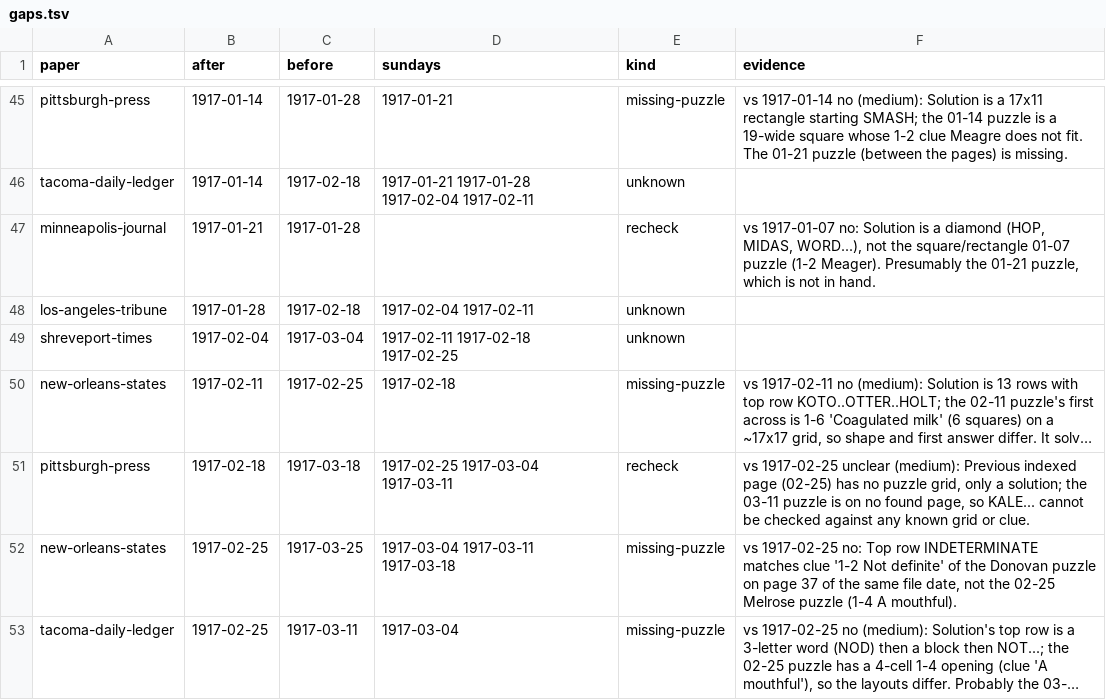
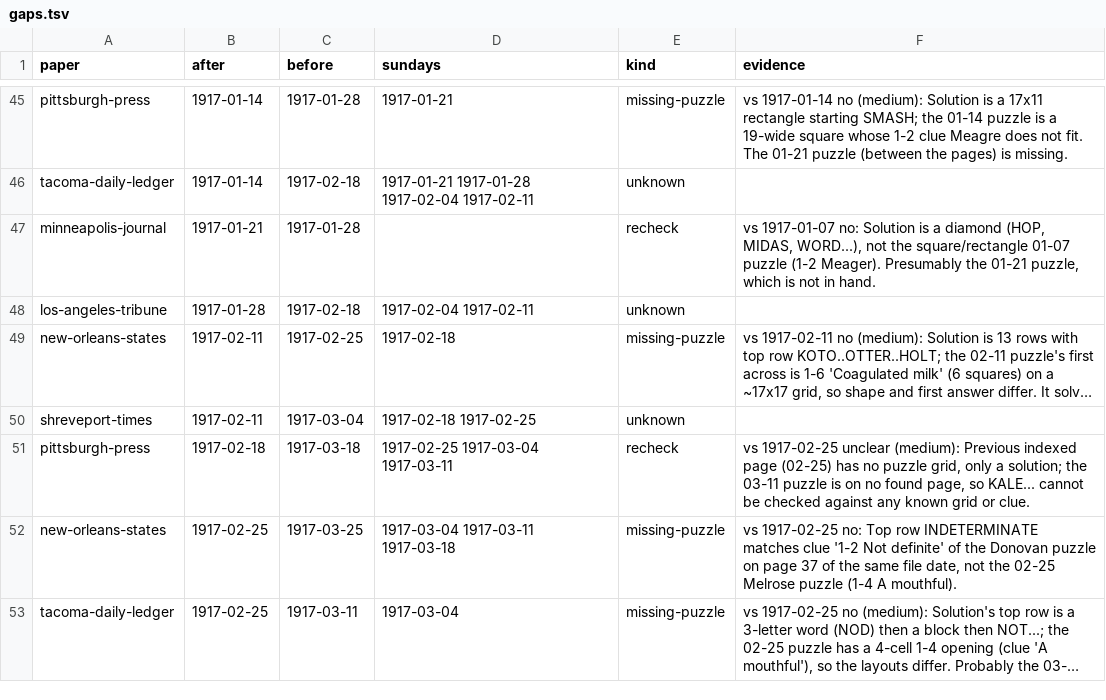
Before and after one commit to EveryPuzzleProject/newyorkworld, a TSV file: gaps.tsv, drawn as a sheet; only a part is shown, gaps mark what is left out; long unchanged cells end in …; removed rows and columns are numbered as before the commit, all else as after; the diff names each change by its address in the sheet, - before the commit and + after, or states it on an @@ line.

```diff
--- a/gaps.tsv
+++ b/gaps.tsv
-row 49: shreveport-times | 1917-02-04 | 1917-03-04 | 1917-02-11 1917-02-18 1917-02-25 | unknown
+row 50: shreveport-times | 1917-02-11 | 1917-03-04 | 1917-02-18 1917-02-25 | unknown
```
Also changed, not shown: printings.tsv.
